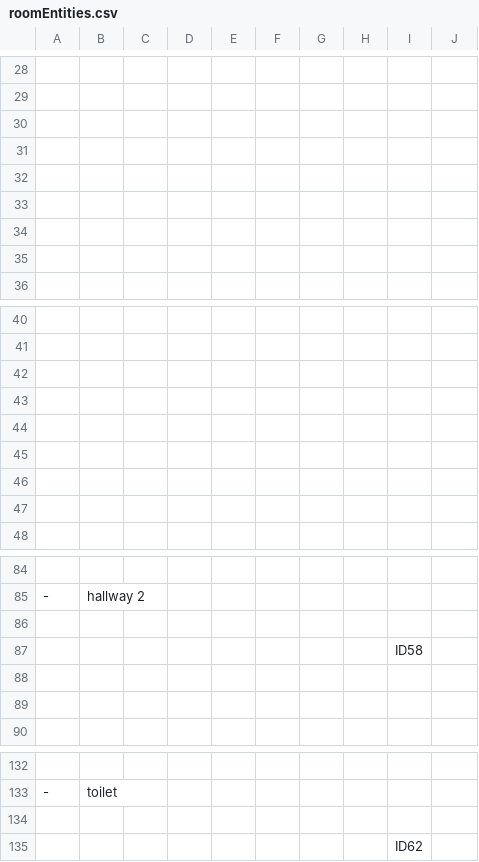
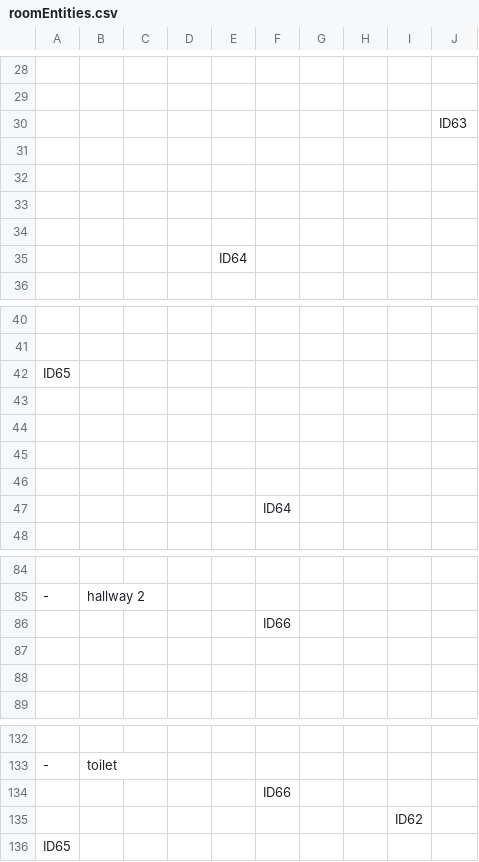
Before and after one commit to SE-ST-1-Grp-7/Zuul, a CSV file: Semesterprojekt/res/presets/roomEntities.csv, drawn as a sheet; only a part is shown, gaps mark what is left out; the diff covers the shown part only.

```diff
--- a/Semesterprojekt/res/presets/roomEntities.csv
+++ b/Semesterprojekt/res/presets/roomEntities.csv
@@ -29,2 +29,3 @@
  , , , , , , , , ,
+ , , , , , , , , ,ID63
  , , , , , , , , ,
@@ -33,4 +34,3 @@
  , , , , , , , , ,
- , , , , , , , , ,
- , , , , , , , , ,
+ , , , ,ID64, , , , ,
 
@@ -41,2 +41,3 @@
  , , , , , , , , ,
+ ID65, , , , , , , , ,
  , , , , , , , , ,
@@ -45,4 +46,3 @@
  , , , , , , , , ,
- , , , , , , , , ,
- , , , , , , , , ,
+ , , , , ,ID64 , , , ,
 
@@ -85,4 +85,3 @@
 -, hallway 2
- , , , , , , , , ,
- , , , , , , , , ID58,
+ , , , , ,ID66 , , , ,
  , , , , , , , , ,
@@ -133,3 +133,4 @@
 -, toilet
- , , , , , , , , ,
+ , , , , ,ID66 , , , ,
  , , , , , , , , ID62,
+ ID65, , , , , , , , ,
```
Also changed, not shown: 2 added rows, 1 removed row and 9 edited cells elsewhere in this file, 1 other file.
